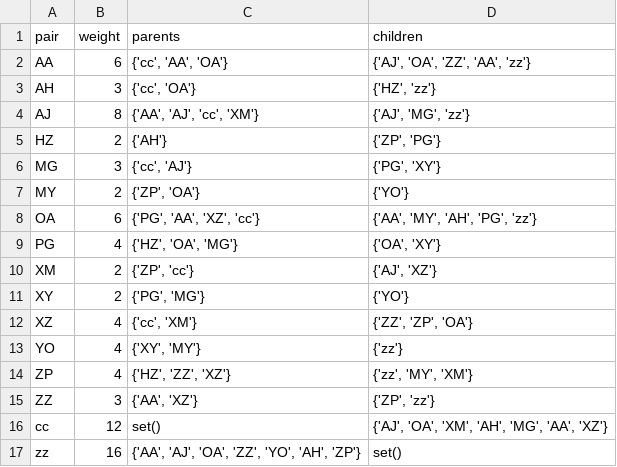
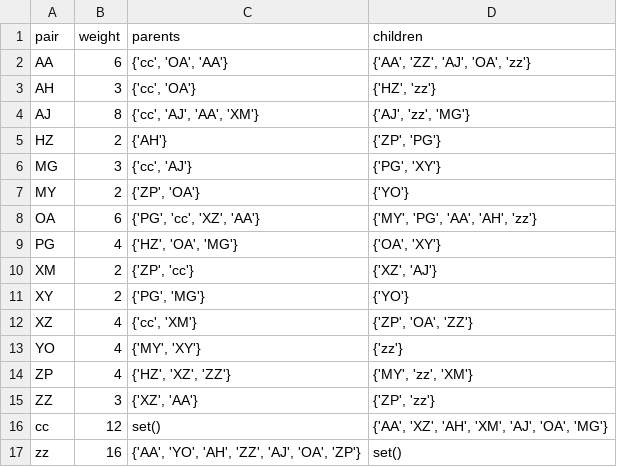
Before and after one commit to XseniaP/PepSeed, a CSV file: graph.csv, drawn as a sheet.

```diff
--- a/graph.csv
+++ b/graph.csv
@@ -1,5 +1,5 @@
 pair,weight,parents,children
-AA,6,"{'cc', 'AA', 'OA'}","{'AJ', 'OA', 'ZZ', 'AA', 'zz'}"
+AA,6,"{'cc', 'OA', 'AA'}","{'AA', 'ZZ', 'AJ', 'OA', 'zz'}"
 AH,3,"{'cc', 'OA'}","{'HZ', 'zz'}"
-AJ,8,"{'AA', 'AJ', 'cc', 'XM'}","{'AJ', 'MG', 'zz'}"
+AJ,8,"{'cc', 'AJ', 'AA', 'XM'}","{'AJ', 'zz', 'MG'}"
 HZ,2,{'AH'},"{'ZP', 'PG'}"
@@ -7,11 +7,11 @@ MG,3,"{'cc', 'AJ'}","{'PG', 'XY'}"
 MY,2,"{'ZP', 'OA'}",{'YO'}
-OA,6,"{'PG', 'AA', 'XZ', 'cc'}","{'AA', 'MY', 'AH', 'PG', 'zz'}"
+OA,6,"{'PG', 'cc', 'XZ', 'AA'}","{'MY', 'PG', 'AA', 'AH', 'zz'}"
 PG,4,"{'HZ', 'OA', 'MG'}","{'OA', 'XY'}"
-XM,2,"{'ZP', 'cc'}","{'AJ', 'XZ'}"
+XM,2,"{'ZP', 'cc'}","{'XZ', 'AJ'}"
 XY,2,"{'PG', 'MG'}",{'YO'}
-XZ,4,"{'cc', 'XM'}","{'ZZ', 'ZP', 'OA'}"
-YO,4,"{'XY', 'MY'}",{'zz'}
-ZP,4,"{'HZ', 'ZZ', 'XZ'}","{'zz', 'MY', 'XM'}"
-ZZ,3,"{'AA', 'XZ'}","{'ZP', 'zz'}"
-cc,12,set(),"{'AJ', 'OA', 'XM', 'AH', 'MG', 'AA', 'XZ'}"
-zz,16,"{'AA', 'AJ', 'OA', 'ZZ', 'YO', 'AH', 'ZP'}",set()
+XZ,4,"{'cc', 'XM'}","{'ZP', 'OA', 'ZZ'}"
+YO,4,"{'MY', 'XY'}",{'zz'}
+ZP,4,"{'HZ', 'XZ', 'ZZ'}","{'MY', 'zz', 'XM'}"
+ZZ,3,"{'XZ', 'AA'}","{'ZP', 'zz'}"
+cc,12,set(),"{'AA', 'XZ', 'AH', 'XM', 'AJ', 'OA', 'MG'}"
+zz,16,"{'AA', 'YO', 'AH', 'ZZ', 'AJ', 'OA', 'ZP'}",set()
```
Also changed, not shown: 4 other files.
